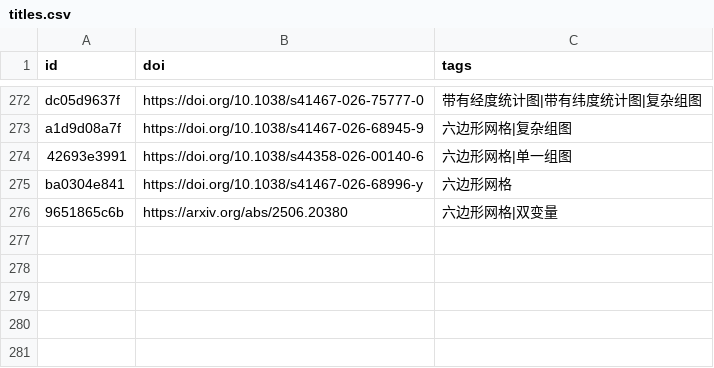
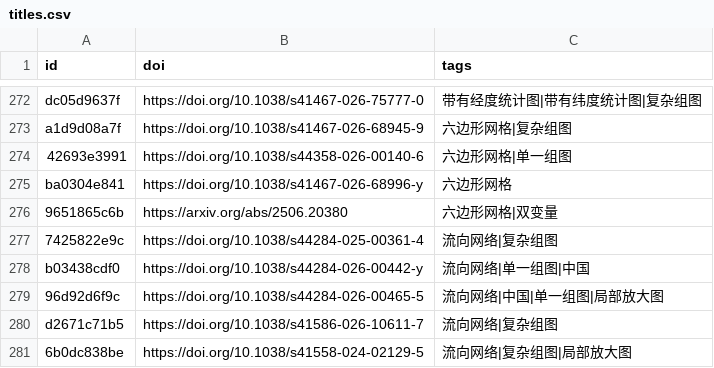
Before and after one commit to zbhgis/GeoSciPlot, a CSV file: meta/titles.csv, drawn as a sheet; only a part is shown, gaps mark what is left out; the diff names each change by its address in the sheet, - before the commit and + after, or states it on an @@ line.

```diff
--- a/meta/titles.csv
+++ b/meta/titles.csv
+row 277: 7425822e9c | https://doi.org/10.1038/s44284-025-00361-4 | 流向网络|复杂组图
+row 278: b03438cdf0 | https://doi.org/10.1038/s44284-026-00442-y | 流向网络|单一组图|中国
+row 279: 96d92d6f9c | https://doi.org/10.1038/s44284-026-00465-5 | 流向网络|中国|单一组图|局部放大图
+row 280: d2671c71b5 | https://doi.org/10.1038/s41586-026-10611-7 | 流向网络|复杂组图
+row 281: 6b0dc838be | https://doi.org/10.1038/s41558-024-02129-5 | 流向网络|复杂组图|局部放大图
```
Also changed, not shown: 11 other files.
